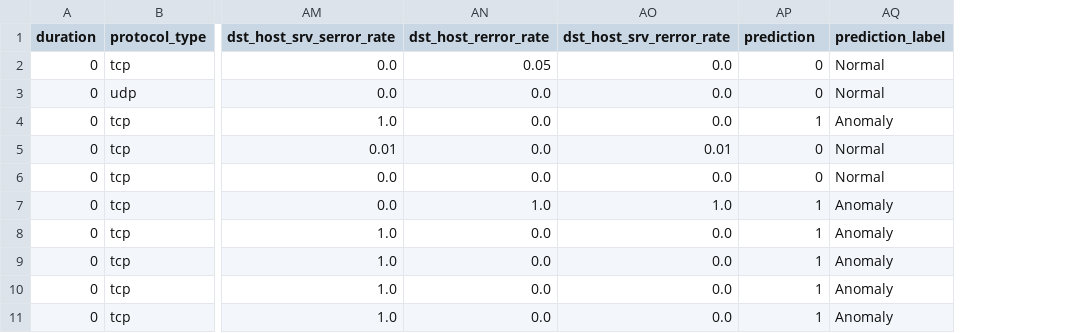
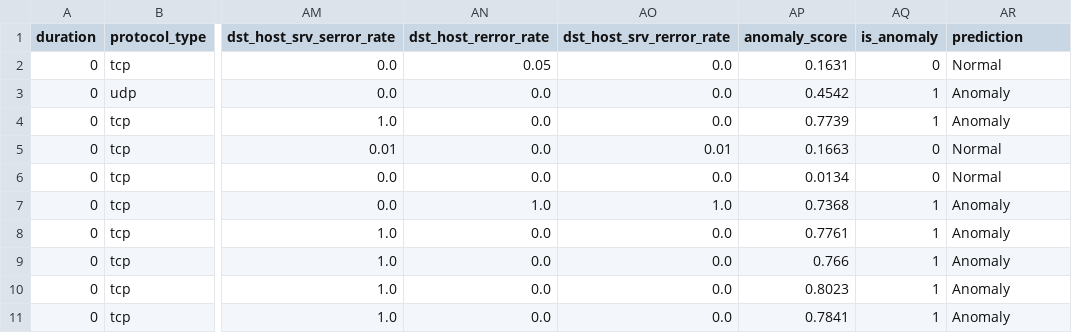
Before and after one commit to decstar0610/nokia-network-anomaly-detection, a CSV file: results/user_predictions.csv, drawn as a sheet; only a part is shown, gaps mark what is left out; addresses are those after the commit; the diff names each change by its address in the sheet, - before the commit and + after, or states it on an @@ line.

```diff
--- a/results/user_predictions.csv
+++ b/results/user_predictions.csv
+column AP (anomaly_score), rows 2-11: 0.1631 | 0.4542 | 0.7739 | 0.1663 | 0.0134 | 0.7368 | 0.7761 | 0.766 | 0.8023 | 0.7841
-AQ1: prediction
+AQ1: is_anomaly
-AR1: prediction_label
+AR1: prediction
-AQ3 (is_anomaly): 0
+AQ3 (is_anomaly): 1
-AR3 (prediction): Normal
+AR3 (prediction): Anomaly
```
Also changed, not shown: 22 other files.
